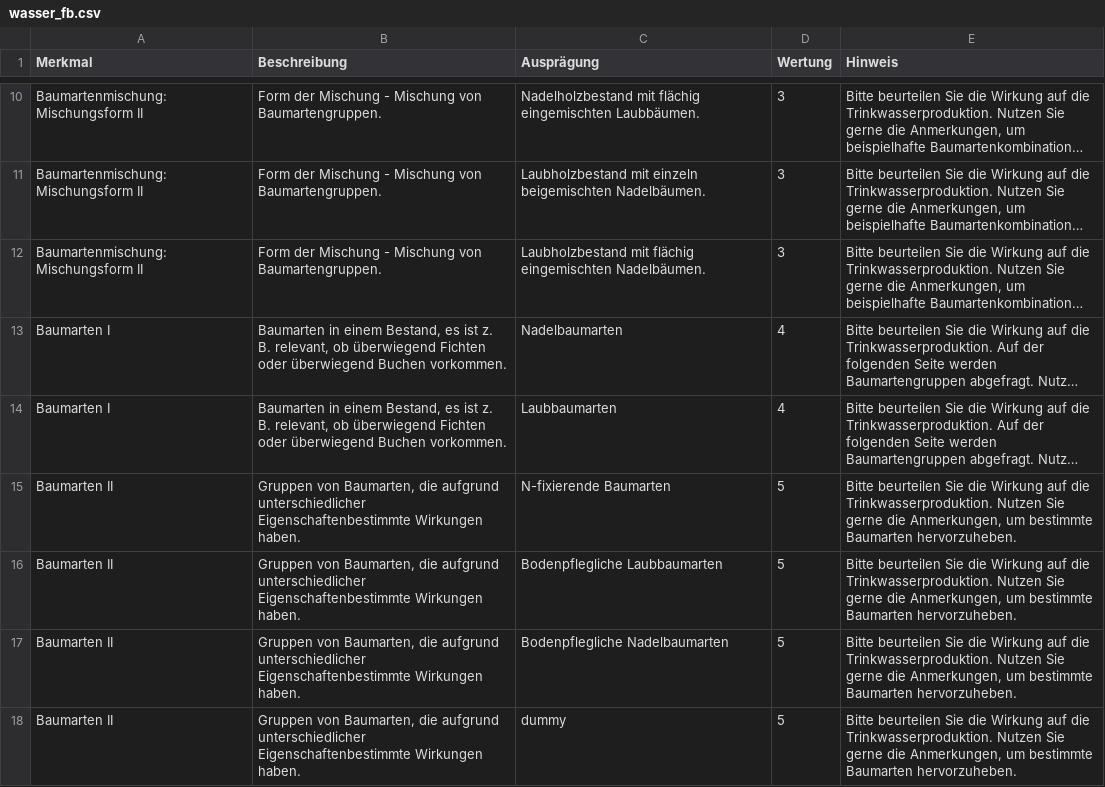
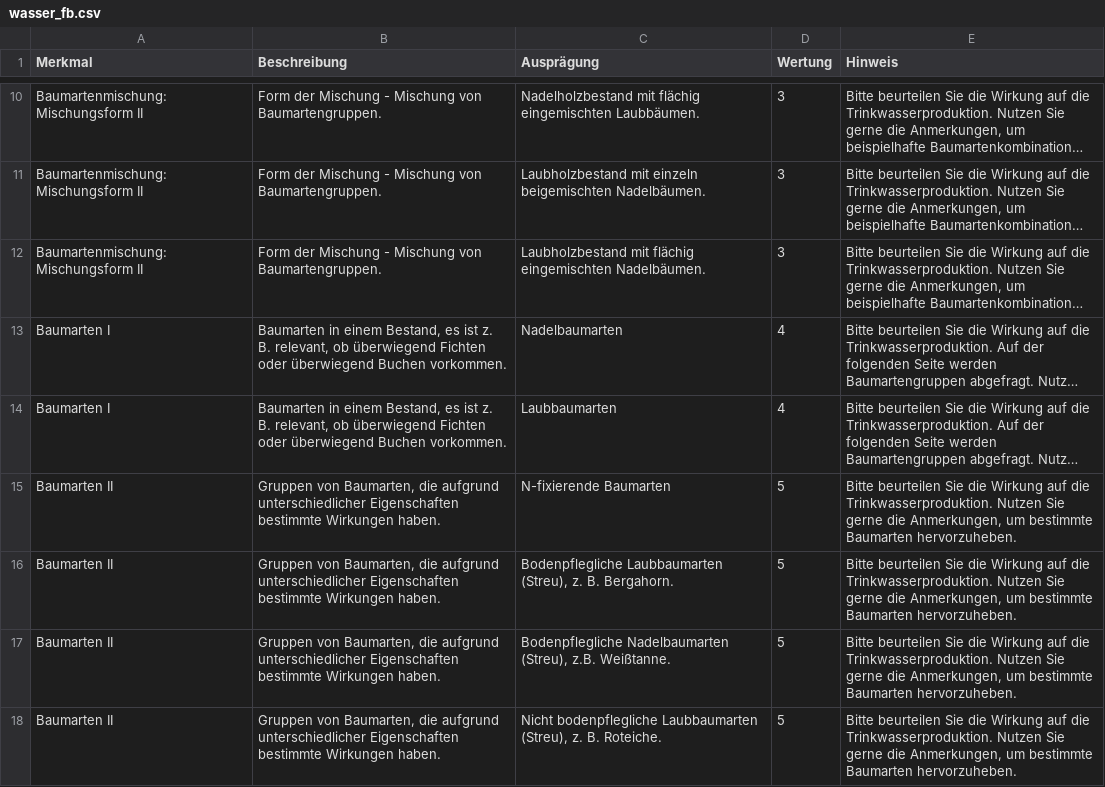
Before and after one commit to f2502/OESL_MV, a CSV file: wasser_fb.csv, drawn as a sheet; only a part is shown, gaps mark what is left out; long unchanged cells end in …; the diff covers the shown part only; the diff names each change by its address in the sheet, - before the commit and + after, or states it on an @@ line.

Commit message:
sd

```diff
--- a/wasser_fb.csv
+++ b/wasser_fb.csv
-B15:B18 (Beschreibung): …aufgrund unterschiedlicher Eigenschaftenbestimmte Wirkungen haben.
+B15:B18 (Beschreibung): …aufgrund unterschiedlicher Eigenschaften bestimmte Wirkungen haben.
-C16 (Ausprägung): Bodenpflegliche Laubbaumarten
+C16 (Ausprägung): Bodenpflegliche Laubbaumarten (Streu), z. B. Bergahorn.
-C17 (Ausprägung): Bodenpflegliche Nadelbaumarten
+C17 (Ausprägung): Bodenpflegliche Nadelbaumarten (Streu), z.B. Weißtanne.
-C18 (Ausprägung): dummy
+C18 (Ausprägung): Nicht bodenpflegliche Laubbaumarten (Streu), z. B. Roteiche.
```
Also changed, not shown: 3 removed rows and 10 edited cells elsewhere in this file.
